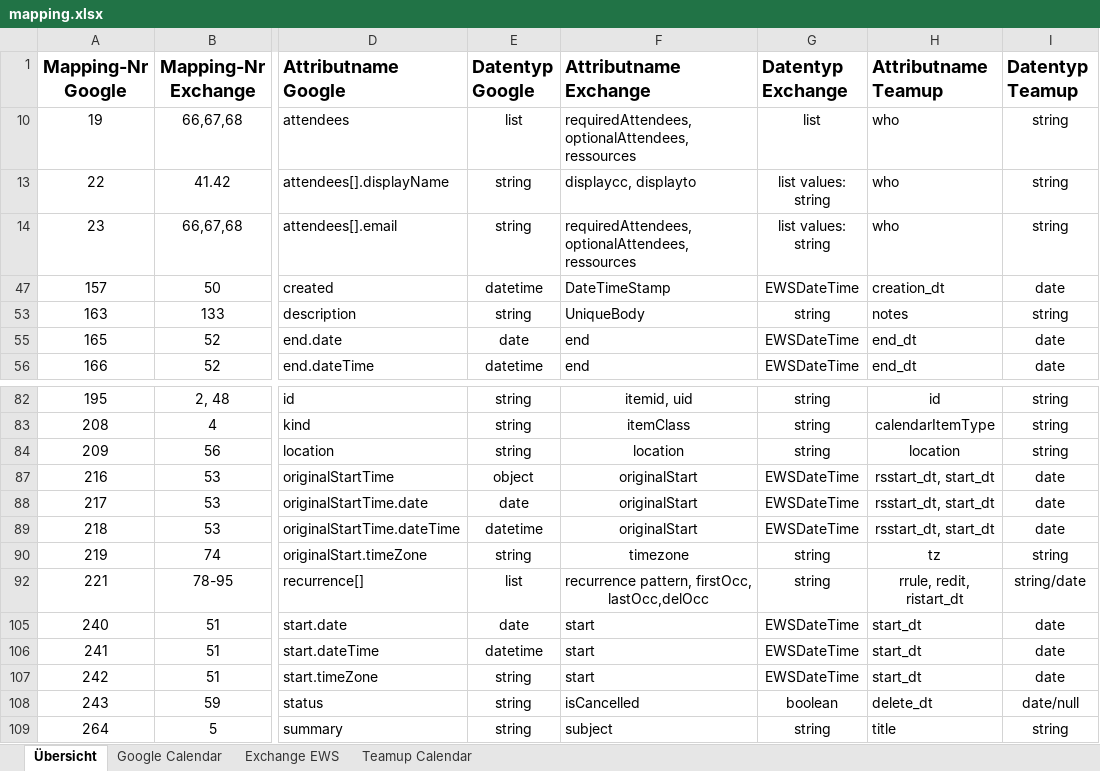
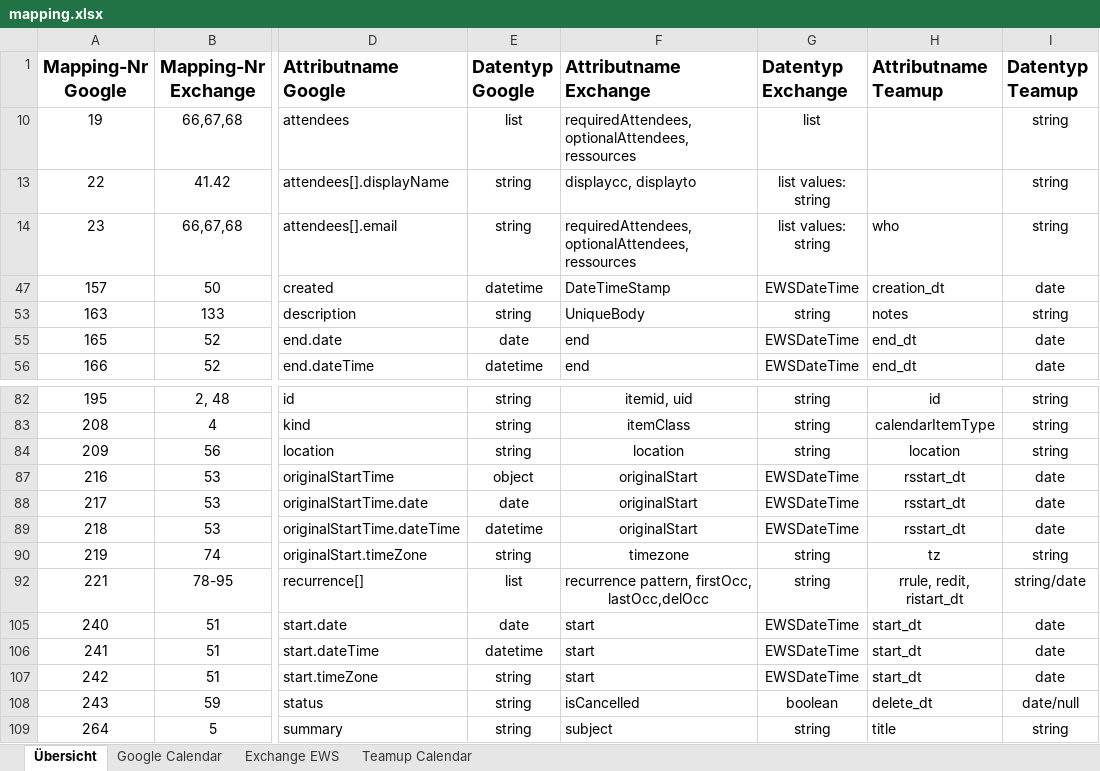
Before and after one commit to SimonHofmeister1992/HSP-Project-SaaS_Data_Conversion_Tool, an Excel workbook: src/calendar/general/mapping/mapping.xlsx, sheet Übersicht, drawn as a sheet; only a part is shown, gaps mark what is left out; values as stored, in another font and other column widths than the file's, no borders; charts and pictures not drawn; the diff names each change by its address in the sheet, - before the commit and + after, or states it on an @@ line.

Commit message:
added idTable to check composed tags for services without id

```diff
--- a/src/calendar/general/mapping/mapping.xlsx (sheet Übersicht)
+++ b/src/calendar/general/mapping/mapping.xlsx (sheet Übersicht)
-H10 (Attributname Teamup): who
+H10 (Attributname Teamup): (empty)
-H13 (Attributname Teamup): who
+H13 (Attributname Teamup): (empty)
-H87:H89 (Attributname Teamup): rsstart_dt, start_dt
+H87:H89 (Attributname Teamup): rsstart_dt
```
Also changed, not shown: charts or pictures, 3 other files.
